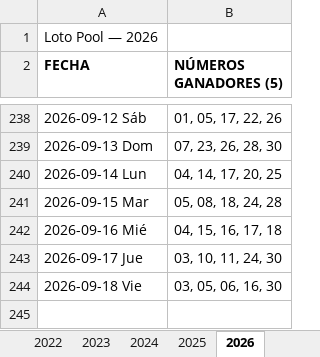
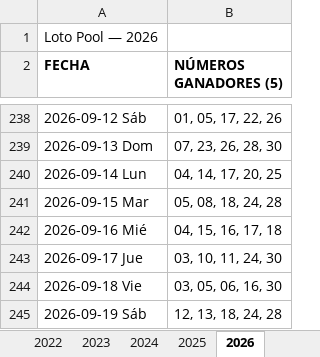
Before and after one commit to Virgax/LOTOMAN, an Excel workbook: data/loto_pool.xlsx, sheet 2026, drawn as a sheet; only a part is shown, gaps mark what is left out; values as stored, in another font and other column widths than the file's, no borders; the diff names each change by its address in the sheet, - before the commit and + after, or states it on an @@ line.

```diff
--- a/data/loto_pool.xlsx (sheet 2026)
+++ b/data/loto_pool.xlsx (sheet 2026)
+row 245: 2026-09-19 Sáb | 12, 13, 18, 24, 28
```
Also changed, not shown: data/kino_2010_a_hoy_COMPLETO.xlsx, 2 other files.
